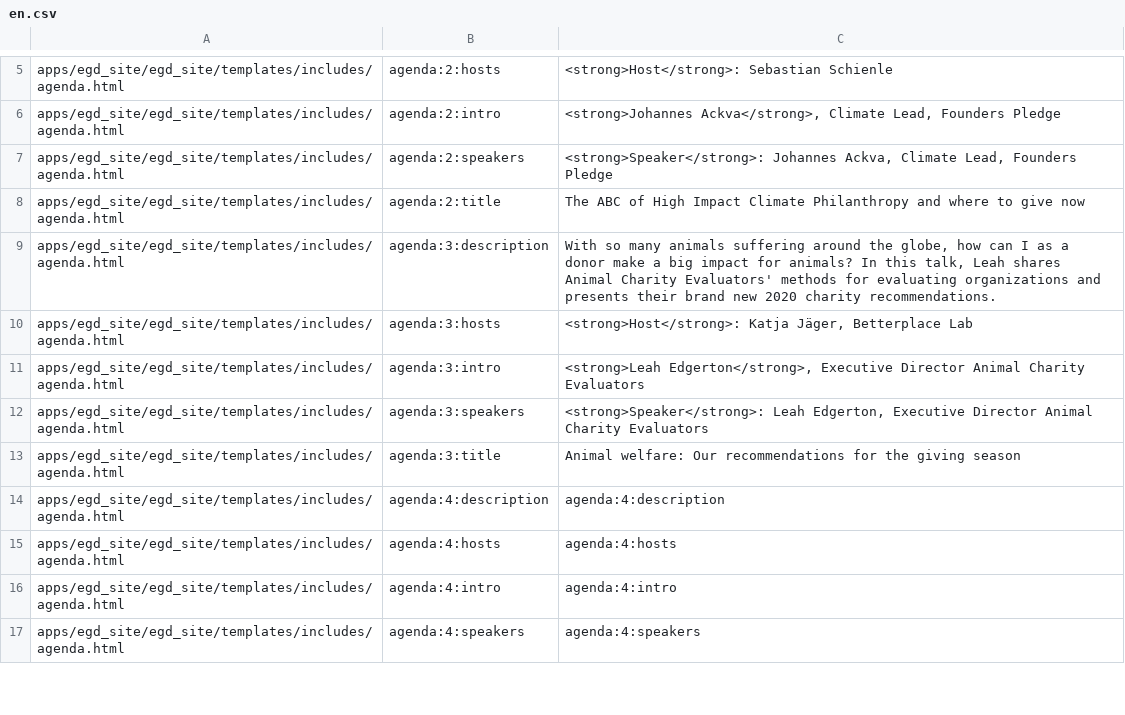
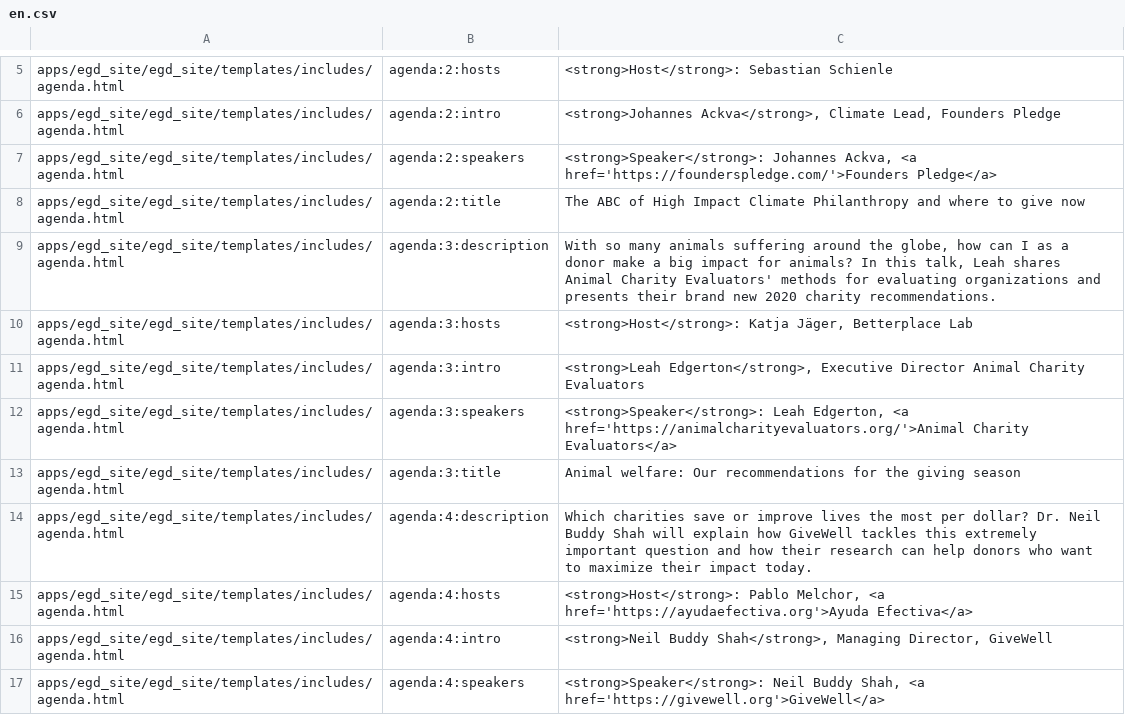
Before and after one commit to Twiek/egd_site, a CSV file: egd_site/translations/en.csv, drawn as a sheet; only a part is shown, gaps mark what is left out; the diff covers the shown part only.

Commit message:
agenda localization finished

```diff
--- a/egd_site/translations/en.csv
+++ b/egd_site/translations/en.csv
@@ -6,3 +6,3 @@ apps/egd_site/egd_site/templates/includes/agenda.html,agenda:2:hosts,<strong>Hos
 apps/egd_site/egd_site/templates/includes/agenda.html,agenda:2:intro,"<strong>Johannes Ackva</strong>, Climate Lead, Founders Pledge"
-apps/egd_site/egd_site/templates/includes/agenda.html,agenda:2:speakers,"<strong>Speaker</strong>: Johannes Ackva, Climate Lead, Founders Pledge"
+apps/egd_site/egd_site/templates/includes/agenda.html,agenda:2:speakers,"<strong>Speaker</strong>: Johannes Ackva, <a href='https://founderspledge.com/'>Founders Pledge</a>"
 apps/egd_site/egd_site/templates/includes/agenda.html,agenda:2:title,The ABC of High Impact Climate Philanthropy and where to give now
@@ -11,7 +11,7 @@ apps/egd_site/egd_site/templates/includes/agenda.html,agenda:3:hosts,"<strong>Ho
 apps/egd_site/egd_site/templates/includes/agenda.html,agenda:3:intro,"<strong>Leah Edgerton</strong>, Executive Director Animal Charity Evaluators"
-apps/egd_site/egd_site/templates/includes/agenda.html,agenda:3:speakers,"<strong>Speaker</strong>: Leah Edgerton, Executive Director Animal Charity Evaluators"
+apps/egd_site/egd_site/templates/includes/agenda.html,agenda:3:speakers,"<strong>Speaker</strong>: Leah Edgerton, <a href='https://animalcharityevaluators.org/'>Animal Charity Evaluators</a>"
 apps/egd_site/egd_site/templates/includes/agenda.html,agenda:3:title,Animal welfare: Our recommendations for the giving season
-apps/egd_site/egd_site/templates/includes/agenda.html,agenda:4:description,agenda:4:description
-apps/egd_site/egd_site/templates/includes/agenda.html,agenda:4:hosts,agenda:4:hosts
-apps/egd_site/egd_site/templates/includes/agenda.html,agenda:4:intro,agenda:4:intro
-apps/egd_site/egd_site/templates/includes/agenda.html,agenda:4:speakers,agenda:4:speakers
+apps/egd_site/egd_site/templates/includes/agenda.html,agenda:4:description,Which charities save or improve lives the most per dollar? Dr. Neil Buddy Shah will explain how GiveWell tackles this extremely important question and how their research can help donors who want to maximize their impact today.
+apps/egd_site/egd_site/templates/includes/agenda.html,agenda:4:hosts,"<strong>Host</strong>: Pablo Melchor, <a href='https://ayudaefectiva.org'>Ayuda Efectiva</a>"
+apps/egd_site/egd_site/templates/includes/agenda.html,agenda:4:intro,"<strong>Neil Buddy Shah</strong>, Managing Director, GiveWell"
+apps/egd_site/egd_site/templates/includes/agenda.html,agenda:4:speakers,"<strong>Speaker</strong>: Neil Buddy Shah, <a href='https://givewell.org'>GiveWell</a>"
```
Also changed, not shown: 10 edited cells elsewhere in this file, 1 other file.
